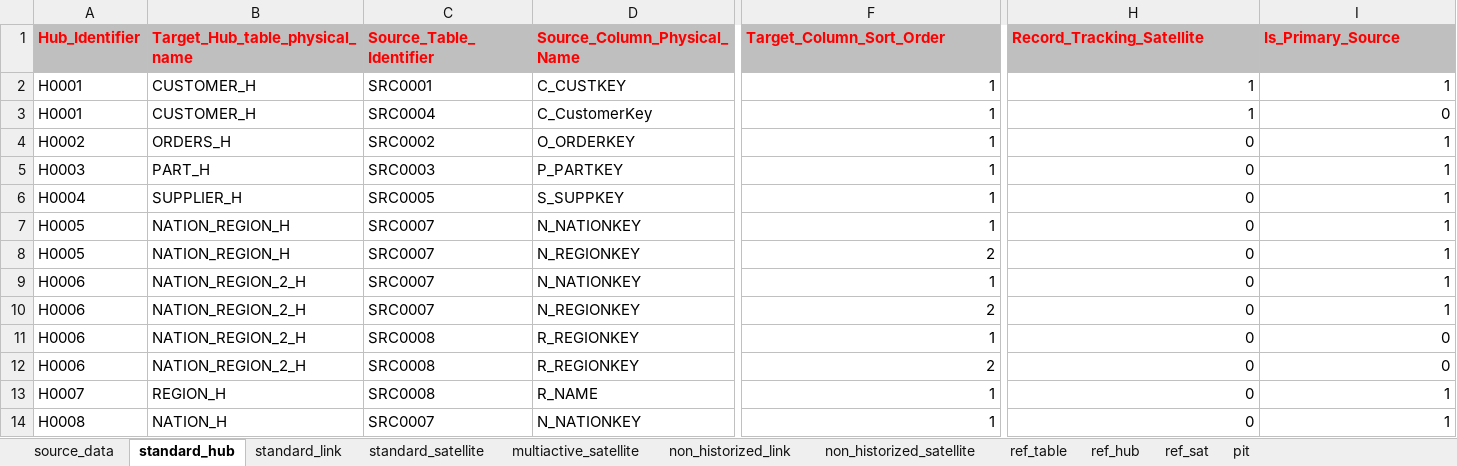
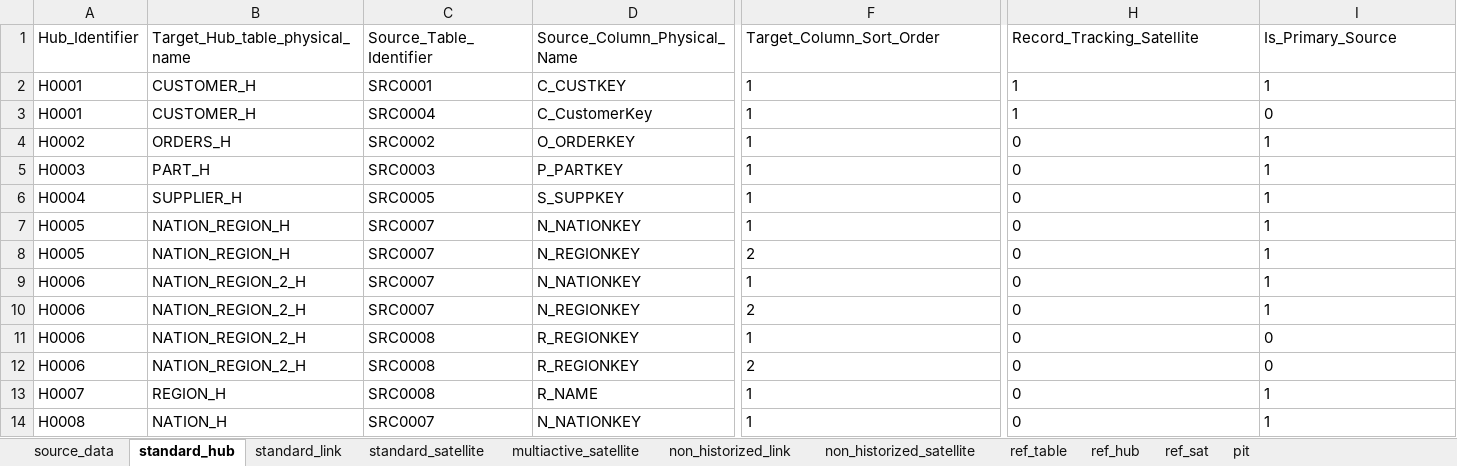
Before and after one commit to ScalefreeCOM/turbovault-engine, an Excel workbook: TurboVault_TPCH_Data.xlsx, sheet standard_hub, drawn as a sheet; only a part is shown, gaps mark what is left out; values as stored, in another font and other column widths than the file's, no borders; charts and pictures not drawn; the diff covers the shown part only; the diff names each change by its address in the sheet, - before the commit and + after, or states it on an @@ line.

```diff
--- a/TurboVault_TPCH_Data.xlsx (sheet standard_hub)
+++ b/TurboVault_TPCH_Data.xlsx (sheet standard_hub)
@@ A1:I1 fill: #BFBFBF → none, bold: on → off, text colour: #FF0000 → black @@
-F2:F14 alignment: right
+F2:F14 alignment: left
-H2:I14 alignment: right
+H2:I14 alignment: left
```
Also changed, not shown: cell formats elsewhere in this sheet, sheet standard_link, sheet standard_satellite, sheet multiactive_satellite, sheet pit, sheet source_data, sheet ref_table, 3 more sheets, formulas that keep their value, charts or pictures, 3 other files.
